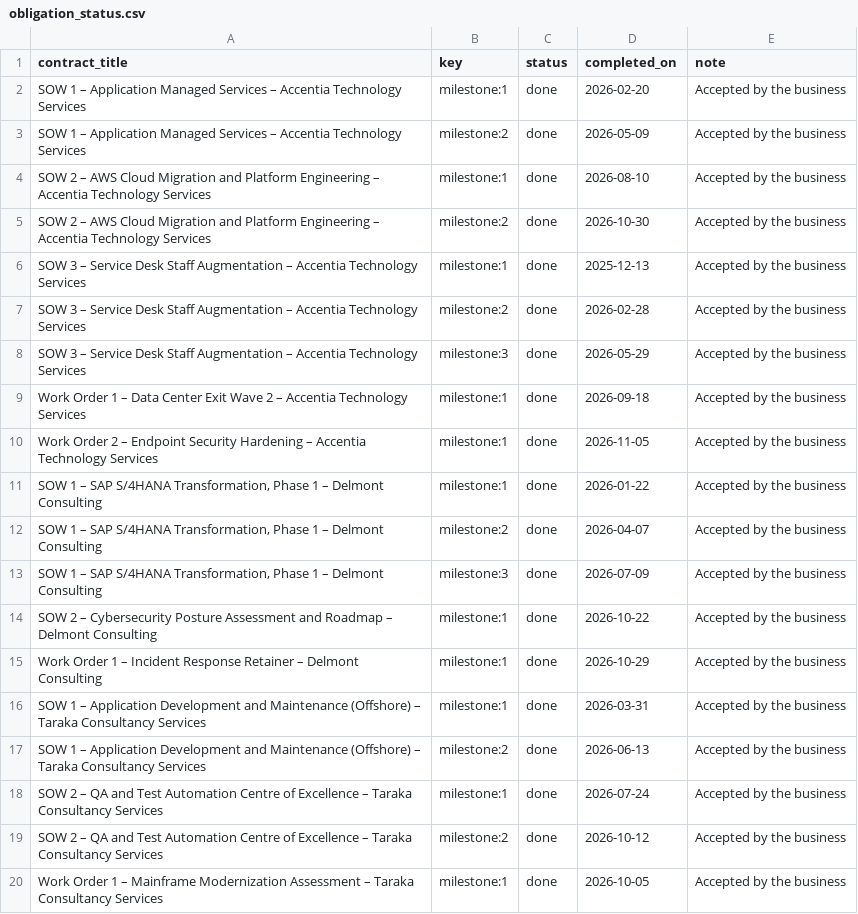
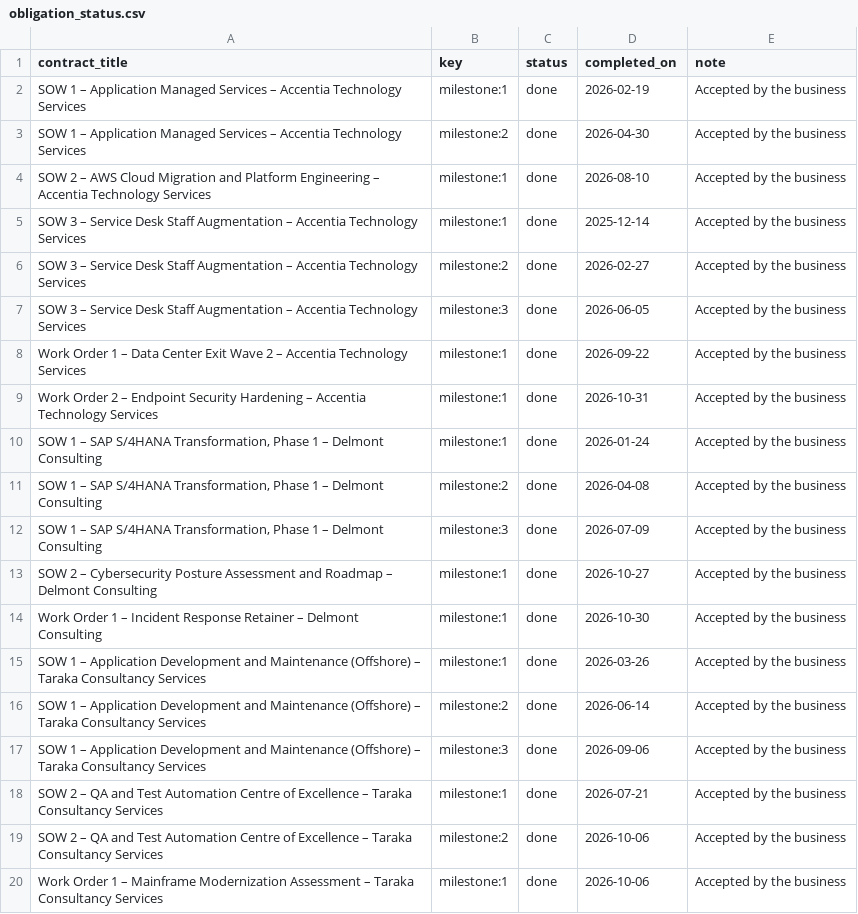
Before and after one commit to Tarun-Aditya/Vmo, a CSV file: data/feeds/obligation_status.csv, drawn as a sheet.

```diff
--- a/data/feeds/obligation_status.csv
+++ b/data/feeds/obligation_status.csv
@@ -1,20 +1,20 @@
 contract_title,key,status,completed_on,note
-SOW 1 – Application Managed Services – Accentia Technology Services,milestone:1,done,2026-02-20,Accepted by the business
-SOW 1 – Application Managed Services – Accentia Technology Services,milestone:2,done,2026-05-09,Accepted by the business
+SOW 1 – Application Managed Services – Accentia Technology Services,milestone:1,done,2026-02-19,Accepted by the business
+SOW 1 – Application Managed Services – Accentia Technology Services,milestone:2,done,2026-04-30,Accepted by the business
 SOW 2 – AWS Cloud Migration and Platform Engineering – Accentia Technology Services,milestone:1,done,2026-08-10,Accepted by the business
-SOW 2 – AWS Cloud Migration and Platform Engineering – Accentia Technology Services,milestone:2,done,2026-10-30,Accepted by the business
-SOW 3 – Service Desk Staff Augmentation – Accentia Technology Services,milestone:1,done,2025-12-13,Accepted by the business
-SOW 3 – Service Desk Staff Augmentation – Accentia Technology Services,milestone:2,done,2026-02-28,Accepted by the business
-SOW 3 – Service Desk Staff Augmentation – Accentia Technology Services,milestone:3,done,2026-05-29,Accepted by the business
-Work Order 1 – Data Center Exit Wave 2 – Accentia Technology Services,milestone:1,done,2026-09-18,Accepted by the business
-Work Order 2 – Endpoint Security Hardening – Accentia Technology Services,milestone:1,done,2026-11-05,Accepted by the business
-"SOW 1 – SAP S/4HANA Transformation, Phase 1 – Delmont Consulting",milestone:1,done,2026-01-22,Accepted by the business
-"SOW 1 – SAP S/4HANA Transformation, Phase 1 – Delmont Consulting",milestone:2,done,2026-04-07,Accepted by the business
+SOW 3 – Service Desk Staff Augmentation – Accentia Technology Services,milestone:1,done,2025-12-14,Accepted by the business
+SOW 3 – Service Desk Staff Augmentation – Accentia Technology Services,milestone:2,done,2026-02-27,Accepted by the business
+SOW 3 – Service Desk Staff Augmentation – Accentia Technology Services,milestone:3,done,2026-06-05,Accepted by the business
+Work Order 1 – Data Center Exit Wave 2 – Accentia Technology Services,milestone:1,done,2026-09-22,Accepted by the business
+Work Order 2 – Endpoint Security Hardening – Accentia Technology Services,milestone:1,done,2026-10-31,Accepted by the business
+"SOW 1 – SAP S/4HANA Transformation, Phase 1 – Delmont Consulting",milestone:1,done,2026-01-24,Accepted by the business
+"SOW 1 – SAP S/4HANA Transformation, Phase 1 – Delmont Consulting",milestone:2,done,2026-04-08,Accepted by the business
 "SOW 1 – SAP S/4HANA Transformation, Phase 1 – Delmont Consulting",milestone:3,done,2026-07-09,Accepted by the business
-SOW 2 – Cybersecurity Posture Assessment and Roadmap – Delmont Consulting,milestone:1,done,2026-10-22,Accepted by the business
-Work Order 1 – Incident Response Retainer – Delmont Consulting,milestone:1,done,2026-10-29,Accepted by the business
-SOW 1 – Application Development and Maintenance (Offshore) – Taraka Consultancy Services,milestone:1,done,2026-03-31,Accepted by the business
-SOW 1 – Application Development and Maintenance (Offshore) – Taraka Consultancy Services,milestone:2,done,2026-06-13,Accepted by the business
-SOW 2 – QA and Test Automation Centre of Excellence – Taraka Consultancy Services,milestone:1,done,2026-07-24,Accepted by the business
-SOW 2 – QA and Test Automation Centre of Excellence – Taraka Consultancy Services,milestone:2,done,2026-10-12,Accepted by the business
-Work Order 1 – Mainframe Modernization Assessment – Taraka Consultancy Services,milestone:1,done,2026-10-05,Accepted by the business
+SOW 2 – Cybersecurity Posture Assessment and Roadmap – Delmont Consulting,milestone:1,done,2026-10-27,Accepted by the business
+Work Order 1 – Incident Response Retainer – Delmont Consulting,milestone:1,done,2026-10-30,Accepted by the business
+SOW 1 – Application Development and Maintenance (Offshore) – Taraka Consultancy Services,milestone:1,done,2026-03-26,Accepted by the business
+SOW 1 – Application Development and Maintenance (Offshore) – Taraka Consultancy Services,milestone:2,done,2026-06-14,Accepted by the business
+SOW 1 – Application Development and Maintenance (Offshore) – Taraka Consultancy Services,milestone:3,done,2026-09-06,Accepted by the business
+SOW 2 – QA and Test Automation Centre of Excellence – Taraka Consultancy Services,milestone:1,done,2026-07-21,Accepted by the business
+SOW 2 – QA and Test Automation Centre of Excellence – Taraka Consultancy Services,milestone:2,done,2026-10-06,Accepted by the business
+Work Order 1 – Mainframe Modernization Assessment – Taraka Consultancy Services,milestone:1,done,2026-10-06,Accepted by the business
```
Also changed, not shown: data/feeds/invoices.csv, data/feeds/sla_measurements.csv, 5 other files.
